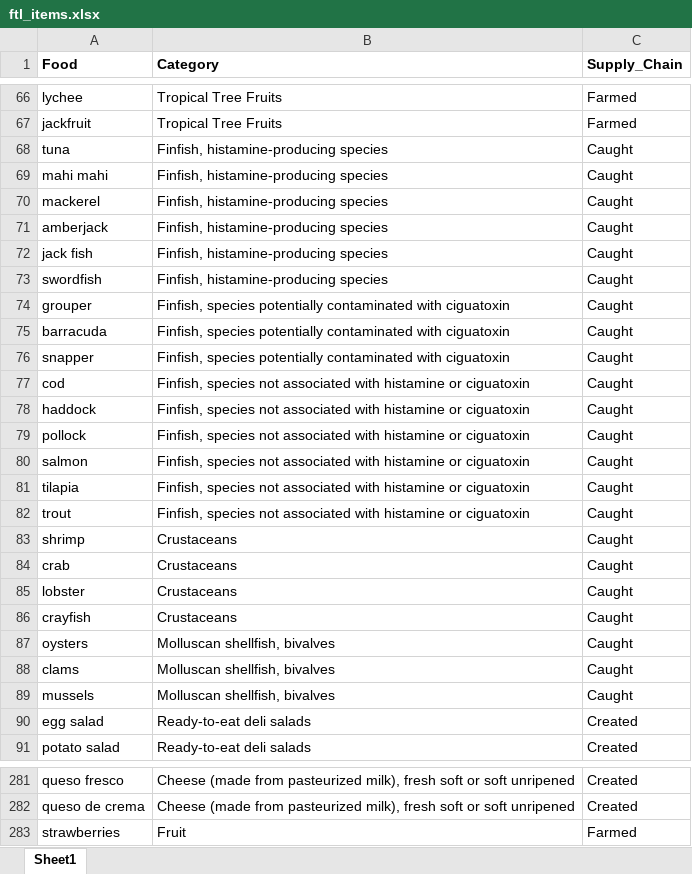
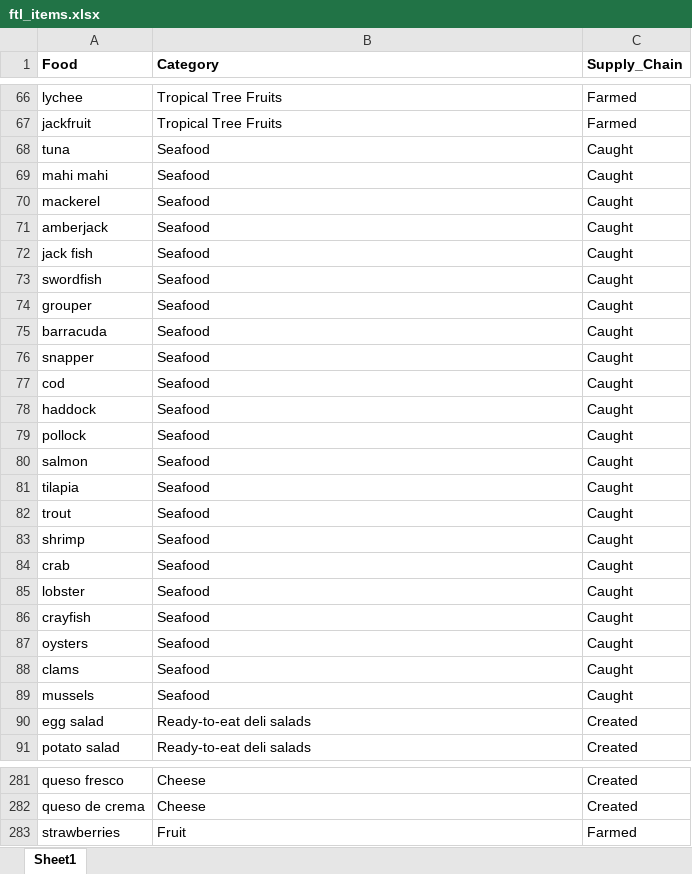
Before and after one commit to jcusworth1/GMU-DAEN690-FoodTraceability, an Excel workbook: ftl_items.xlsx, sheet Sheet1, drawn as a sheet; only a part is shown, gaps mark what is left out; values as stored, in another font and other column widths than the file's, no borders; the diff covers the shown part only; the diff names each change by its address in the sheet, - before the commit and + after, or states it on an @@ line.

Commit message:
Small changes to ftl_items wording - changed Fish to Seafood - and changed the Supply Chain to include changes sent from Zac

```diff
--- a/ftl_items.xlsx (sheet Sheet1)
+++ b/ftl_items.xlsx (sheet Sheet1)
-B68:B73 (Category): Finfish, histamine-producing species
+B68:B73 (Category): Seafood
-B74:B76 (Category): Finfish, species potentially contaminated with ciguatoxin
+B74:B76 (Category): Seafood
-B77:B82 (Category): Finfish, species not associated with histamine or ciguatoxin
+B77:B82 (Category): Seafood
-B83:B86 (Category): Crustaceans
+B83:B86 (Category): Seafood
-B87:B89 (Category): Molluscan shellfish, bivalves
+B87:B89 (Category): Seafood
-B281:B282 (Category): Cheese (made from pasteurized milk), fresh soft or soft unripened
+B281:B282 (Category): Cheese
```
Also changed, not shown: 88 edited cells elsewhere in this sheet, 2 other files.
